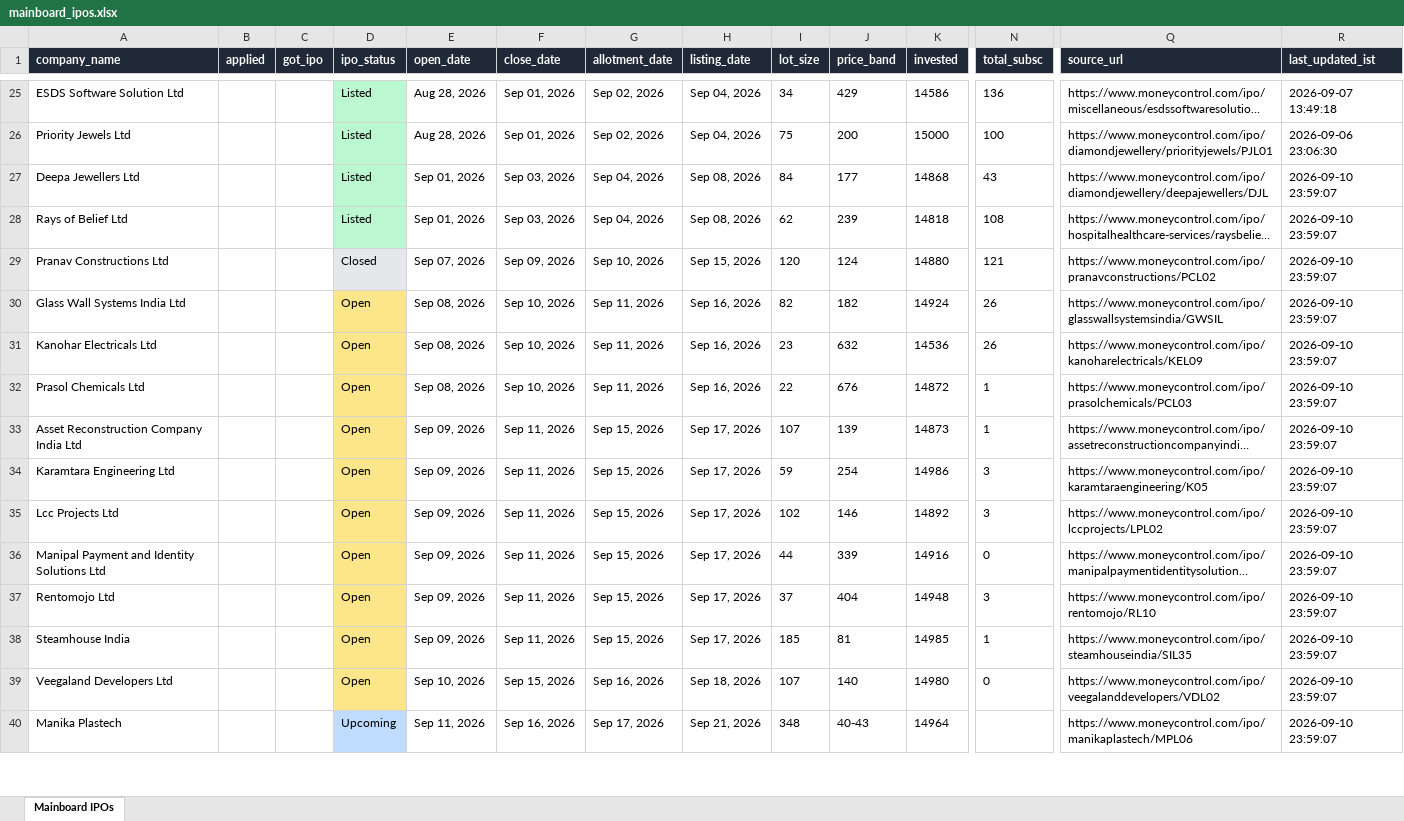
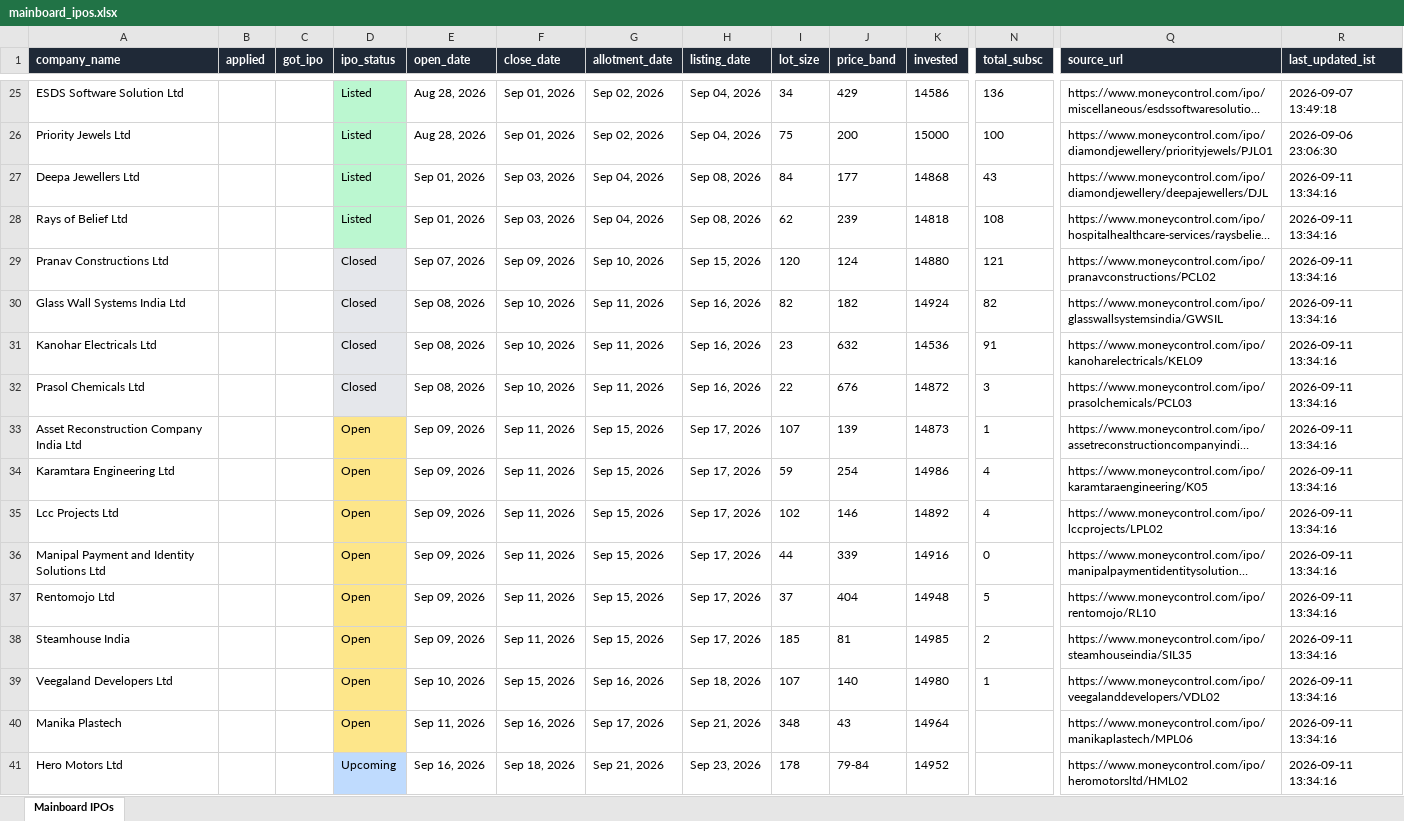
Before and after one commit to ArmanGrewal007/stonks, an Excel workbook: data/mainboard_ipos.xlsx, sheet Mainboard IPOs, drawn as a sheet; only a part is shown, gaps mark what is left out; long unchanged cells end in …; values as stored, in another font and other column widths than the file's, no borders; rows hold the shown columns only; the diff covers the shown part only; the diff names each change by its address in the sheet, - before the commit and + after, or states it on an @@ line.

```diff
--- a/data/mainboard_ipos.xlsx (sheet Mainboard IPOs)
+++ b/data/mainboard_ipos.xlsx (sheet Mainboard IPOs)
-R27:R40 (last_updated_ist): 2026-09-10 23:59:07
+R27:R40 (last_updated_ist): 2026-09-11 13:34:16
-D30:D32 (ipo_status): Open
+D30:D32 (ipo_status): Closed
-D30:D32 fill: #FDE68A
+D30:D32 fill: #E5E7EB
-N30 (total_subsc): 26
+N30 (total_subsc): 82
-N31 (total_subsc): 26
+N31 (total_subsc): 91
-N32 (total_subsc): 1
+N32 (total_subsc): 3
-N34:N35 (total_subsc): 3
+N34:N35 (total_subsc): 4
-N37 (total_subsc): 3
+N37 (total_subsc): 5
-N38 (total_subsc): 1
+N38 (total_subsc): 2
-N39 (total_subsc): 0
+N39 (total_subsc): 1
-D40 (ipo_status): Upcoming
+D40 (ipo_status): Open
-D40 fill: #BFDBFE
+D40 fill: #FDE68A
-J40 (price_band): 40-43
+J40 (price_band): 43
+row 41: Hero Motors Ltd |  |  | Upcoming | Sep 16, 2026 | Sep 18, 2026 | Sep 21, 2026 | Sep 23, 2026 | 178 | 79-84 | 14952 |  | https://www.moneycontrol.com/ipo/heromotorsltd/HML02 | 2026-09-11 13:34:16
```
Also changed, not shown: 2 added rows, 3 removed rows and 3 edited cells elsewhere in this sheet, 2 other files.
